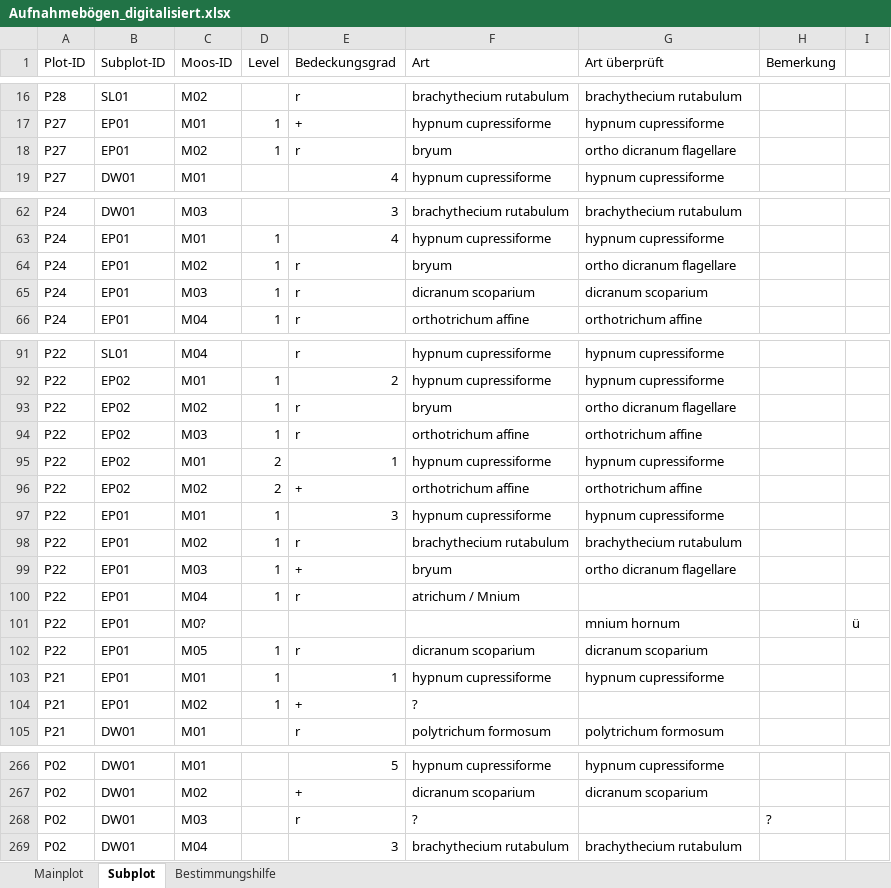
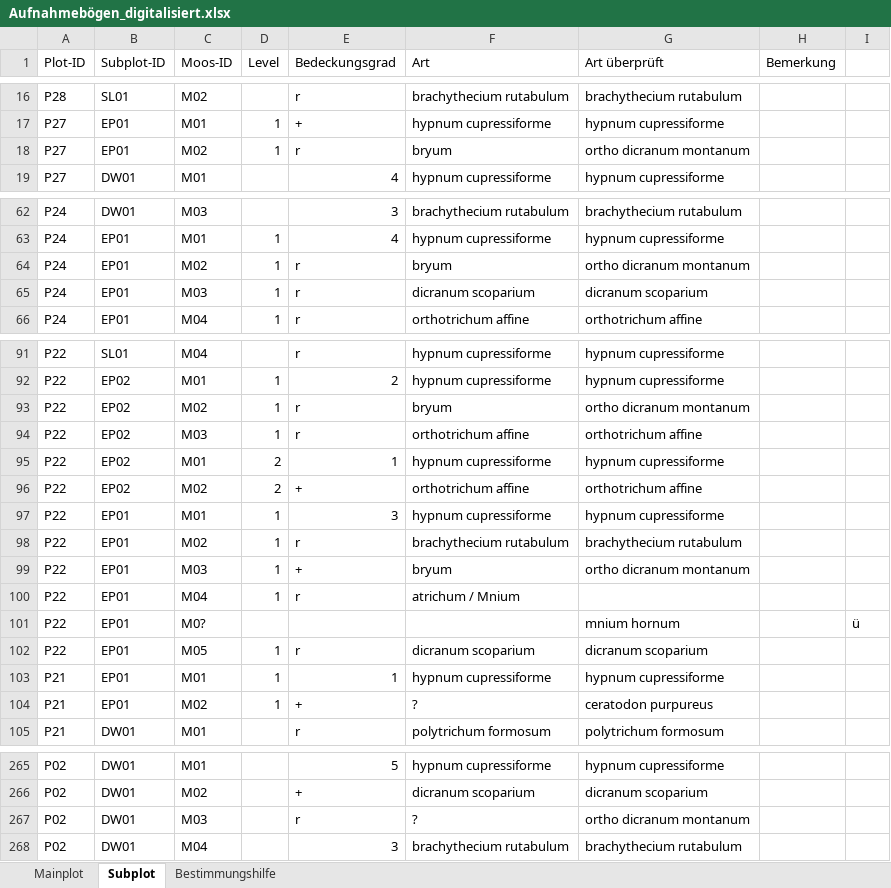
Before and after one commit to GeoMOER-Students-Space/Envimaster-BioGeo, an Excel workbook: Aufnahmebogen/Aufnahmebögen_digitalisiert.xlsx, sheet Subplot, drawn as a sheet; only a part is shown, gaps mark what is left out; values as stored, in another font and other column widths than the file's, no cell formats; addresses are those after the commit; the diff covers the shown part only; the diff names each change by its address in the sheet, - before the commit and + after, or states it on an @@ line.

```diff
--- a/Aufnahmebogen/Aufnahmebögen_digitalisiert.xlsx (sheet Subplot)
+++ b/Aufnahmebogen/Aufnahmebögen_digitalisiert.xlsx (sheet Subplot)
-G18 (Art überprüft): ortho dicranum flagellare
+G18 (Art überprüft): ortho dicranum montanum
-G64 (Art überprüft): ortho dicranum flagellare
+G64 (Art überprüft): ortho dicranum montanum
-G93 (Art überprüft): ortho dicranum flagellare
+G93 (Art überprüft): ortho dicranum montanum
-G99 (Art überprüft): ortho dicranum flagellare
+G99 (Art überprüft): ortho dicranum montanum
-G104 (Art überprüft): (empty)
+G104 (Art überprüft): ceratodon purpureus
-G267 (Art überprüft): (empty)
+G267 (Art überprüft): ortho dicranum montanum
-H267 (Bemerkung): ?
+H267 (Bemerkung): (empty)
```
Also changed, not shown: 1 removed row and 13 edited cells elsewhere in this sheet, sheet Bestimmungshilfe, cell formats.
